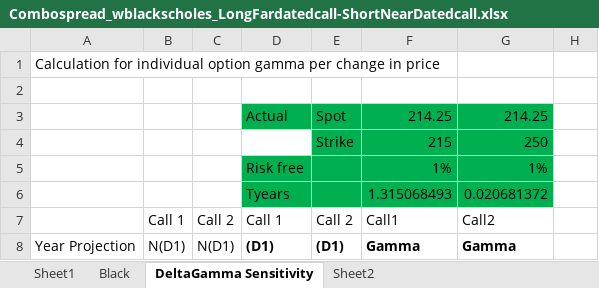
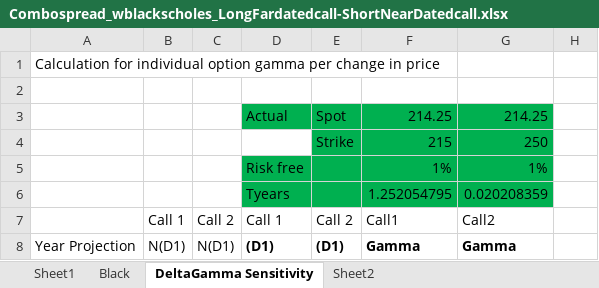
Before and after one commit to Carterlavigne2722/2-leg-option-spread-model, an Excel workbook: Combospread_wblackscholes_LongFardatedcall-ShortNearDatedcall.xlsx, sheet DeltaGamma Sensitivity, drawn as a sheet; only a part is shown; values as stored, in another font and other column widths than the file's, no borders; charts and pictures not drawn; removed rows and columns are numbered as before the commit, all else as after; the diff covers the shown part only; the diff names each change by its address in the sheet, - before the commit and + after, or states it on an @@ line.

```diff
--- a/Combospread_wblackscholes_LongFardatedcall-ShortNearDatedcall.xlsx (sheet DeltaGamma Sensitivity)
+++ b/Combospread_wblackscholes_LongFardatedcall-ShortNearDatedcall.xlsx (sheet DeltaGamma Sensitivity)
-row 6:  |  |  | Tyears |  | 1.315068493 | 0.020681372
+row 6:  |  |  | Tyears |  | 1.252054795 | 0.020208359
```
Also changed, not shown: other rows of this sheet, sheet Sheet2, sheet Black, sheet Sheet1, hidden cells, charts or pictures.
